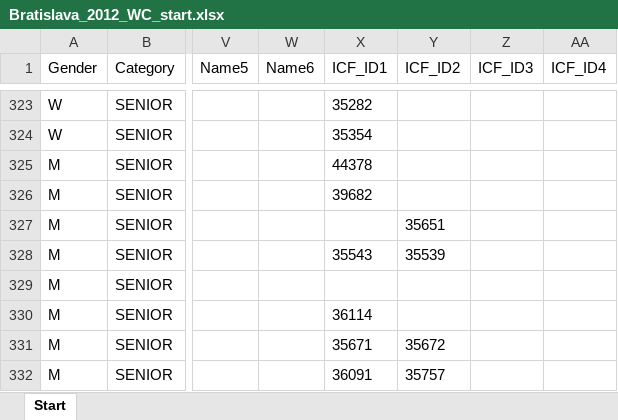
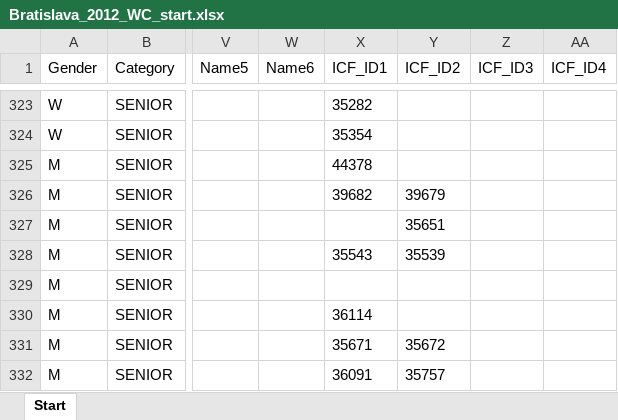
Before and after one commit to kenderfoka/race-sheets, an Excel workbook: events/Bratislava_2012_WC/Bratislava_2012_WC_start.xlsx, sheet Start, drawn as a sheet; only a part is shown, gaps mark what is left out; values as stored, in another font and other column widths than the file's, no borders; the diff covers the shown part only; the diff names each change by its address in the sheet, - before the commit and + after, or states it on an @@ line.

```diff
--- a/events/Bratislava_2012_WC/Bratislava_2012_WC_start.xlsx (sheet Start)
+++ b/events/Bratislava_2012_WC/Bratislava_2012_WC_start.xlsx (sheet Start)
-Y326 (ICF_ID2): (empty)
+Y326 (ICF_ID2): 39679
```
Also changed, not shown: 11 edited cells elsewhere in this sheet, 1 other file.
